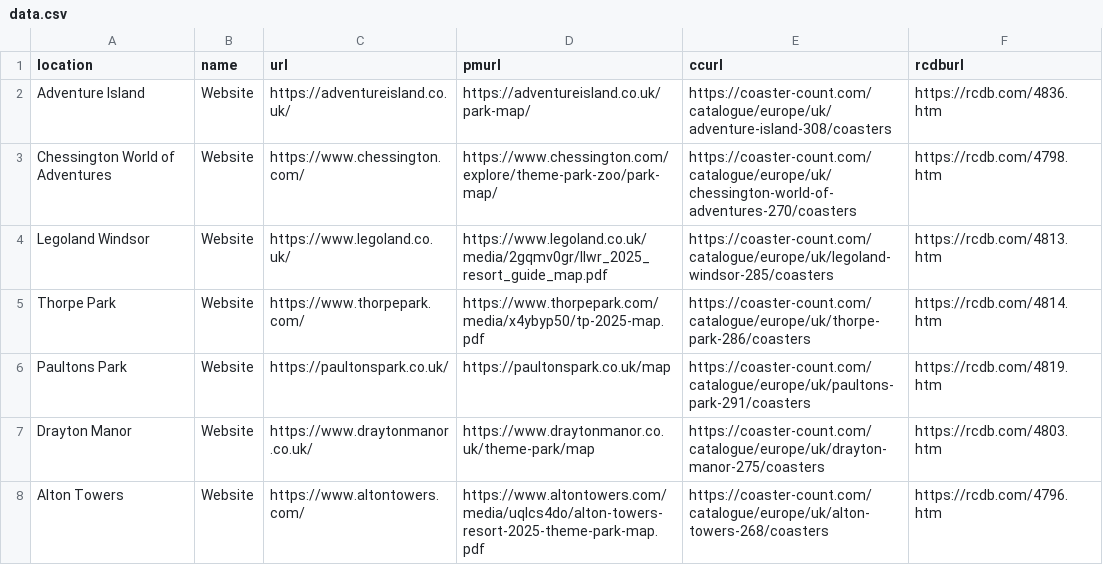
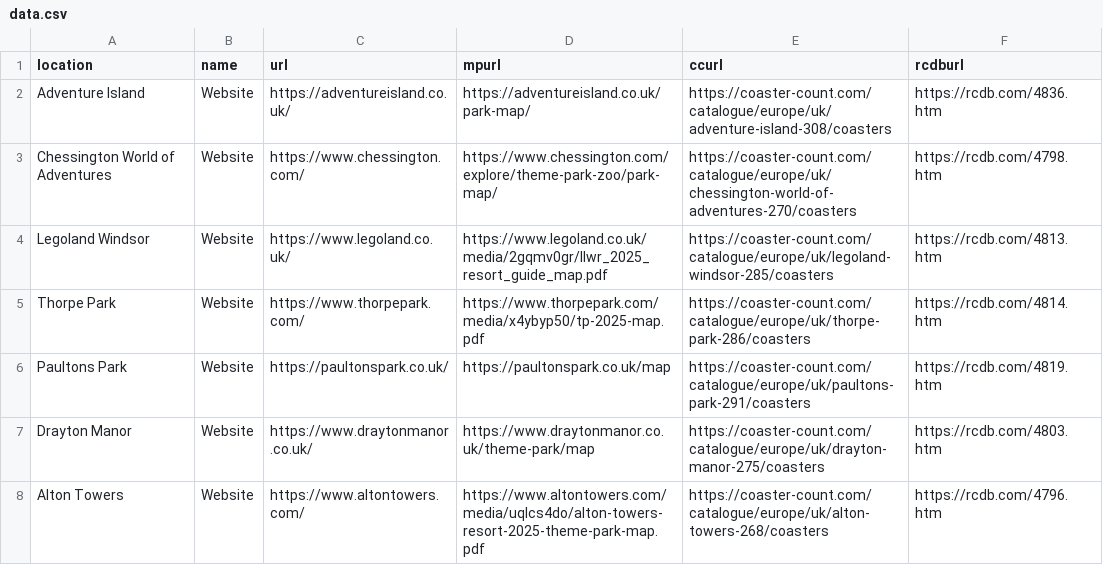
Before and after one commit to Kaffeepause666/fkfuk2025, a CSV file: data.csv, drawn as a sheet; only a part is shown.

Commit message:
Update data.csv

```diff
--- a/data.csv
+++ b/data.csv
@@ -1,2 +1,2 @@
-location,name,url,pmurl,ccurl,rcdburl
+location,name,url,mpurl,ccurl,rcdburl
 Adventure Island,Website,https://adventureisland.co.uk/,https://adventureisland.co.uk/park-map/,https://coaster-count.com/catalogue/europe/uk/adventure-island-308/coasters,https://rcdb.com/4836.htm
```
